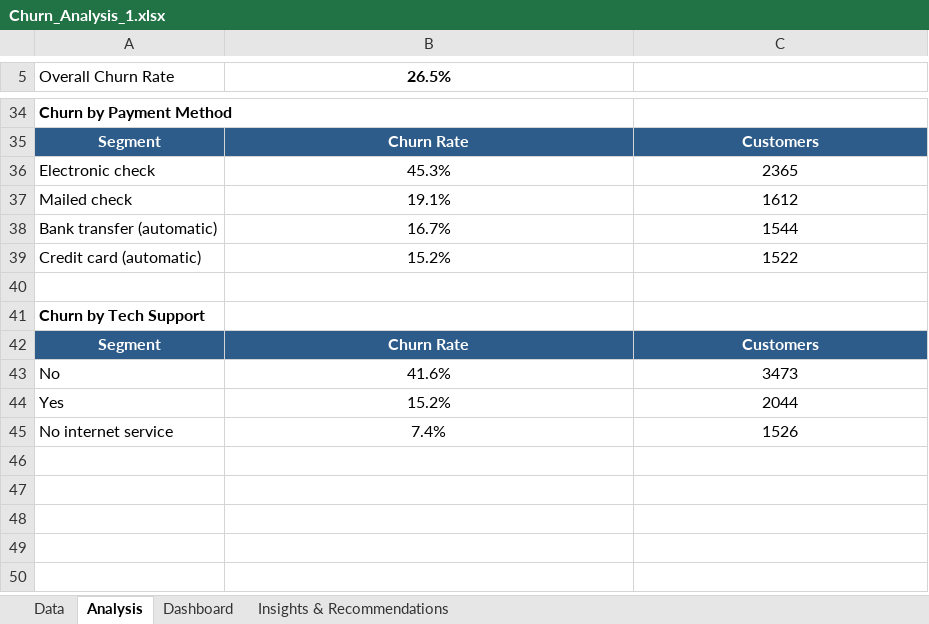
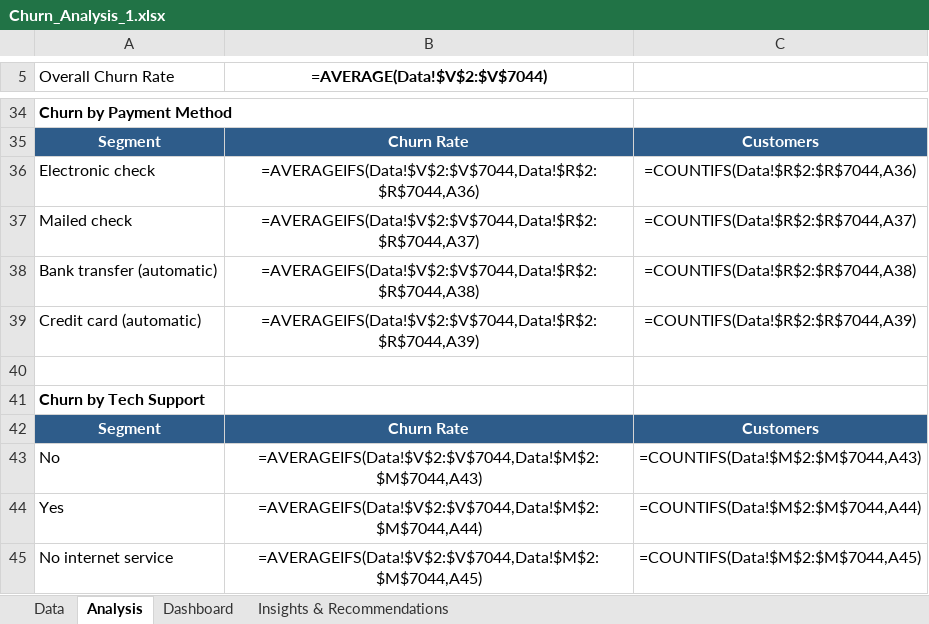
Before and after one commit to vijay2107200/FUTURE_DS_01, an Excel workbook: Churn_Analysis_1.xlsx, sheet Analysis, drawn as a sheet; only a part is shown, gaps mark what is left out; values as stored, in another font and other column widths than the file's, no borders; formulas without a stored value are shown as written; the diff covers the shown part only; the diff names each change by its address in the sheet, - before the commit and + after, or states it on an @@ line.

```diff
--- a/Churn_Analysis_1.xlsx (sheet Analysis)
+++ b/Churn_Analysis_1.xlsx (sheet Analysis)
-B5: 26.5%
+B5: =AVERAGE(Data!$V$2:$V$7044)
-B36 (=AVERAGE(Data!$V$2:$V$7044)): 45.3%
+B36 (=AVERAGE(Data!$V$2:$V$7044)): =AVERAGEIFS(Data!$V$2:$V$7044,Data!$R$2:$R$7044,A36)
-C36: 2365
+C36: =COUNTIFS(Data!$R$2:$R$7044,A36)
-B37 (=AVERAGE(Data!$V$2:$V$7044)): 19.1%
+B37 (=AVERAGE(Data!$V$2:$V$7044)): =AVERAGEIFS(Data!$V$2:$V$7044,Data!$R$2:$R$7044,A37)
-C37: 1612
+C37: =COUNTIFS(Data!$R$2:$R$7044,A37)
-B38 (=AVERAGE(Data!$V$2:$V$7044)): 16.7%
+B38 (=AVERAGE(Data!$V$2:$V$7044)): =AVERAGEIFS(Data!$V$2:$V$7044,Data!$R$2:$R$7044,A38)
-C38: 1544
+C38: =COUNTIFS(Data!$R$2:$R$7044,A38)
-B39 (=AVERAGE(Data!$V$2:$V$7044)): 15.2%
+B39 (=AVERAGE(Data!$V$2:$V$7044)): =AVERAGEIFS(Data!$V$2:$V$7044,Data!$R$2:$R$7044,A39)
-C39: 1522
+C39: =COUNTIFS(Data!$R$2:$R$7044,A39)
-B43 (=AVERAGE(Data!$V$2:$V$7044)): 41.6%
+B43 (=AVERAGE(Data!$V$2:$V$7044)): =AVERAGEIFS(Data!$V$2:$V$7044,Data!$M$2:$M$7044,A43)
-C43: 3473
+C43: =COUNTIFS(Data!$M$2:$M$7044,A43)
-B44 (=AVERAGE(Data!$V$2:$V$7044)): 15.2%
+B44 (=AVERAGE(Data!$V$2:$V$7044)): =AVERAGEIFS(Data!$V$2:$V$7044,Data!$M$2:$M$7044,A44)
-C44: 2044
+C44: =COUNTIFS(Data!$M$2:$M$7044,A44)
-B45 (=AVERAGE(Data!$V$2:$V$7044)): 7.4%
+B45 (=AVERAGE(Data!$V$2:$V$7044)): =AVERAGEIFS(Data!$V$2:$V$7044,Data!$M$2:$M$7044,A45)
-C45: 1526
+C45: =COUNTIFS(Data!$M$2:$M$7044,A45)
```
Also changed, not shown: 27 edited cells elsewhere in this sheet, sheet Data, sheet Dashboard, hidden cells, charts or pictures, 1 other file.
